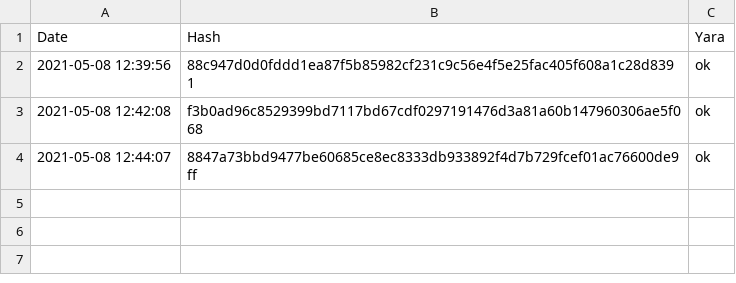
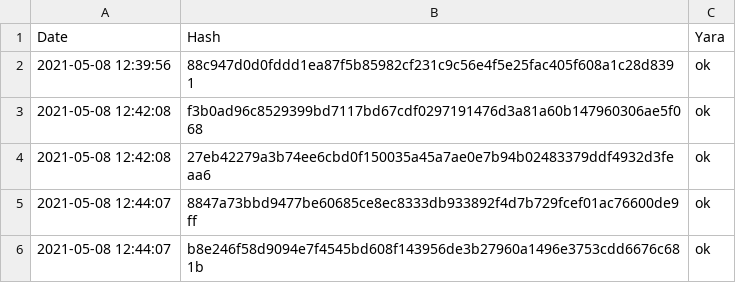
Before and after one commit to StrangerealIntel/DailyIOC, a CSV file: 2021-05-30/APT39/Infos.csv, drawn as a sheet.

Commit message:
Update Infos.csv

```diff
--- a/2021-05-30/APT39/Infos.csv
+++ b/2021-05-30/APT39/Infos.csv
@@ -3,2 +3,4 @@
 "2021-05-08 12:42:08","f3b0ad96c8529399bd7117bd67cdf0297191476d3a81a60b147960306ae5f068","ok"
+"2021-05-08 12:42:08","27eb42279a3b74ee6cbd0f150035a45a7ae0e7b94b02483379ddf4932d3feaa6","ok"
 "2021-05-08 12:44:07","8847a73bbd9477be60685ce8ec8333db933892f4d7b729fcef01ac76600de9ff","ok"
+"2021-05-08 12:44:07","b8e246f58d9094e7f4545bd608f143956de3b27960a1496e3753cdd6676c681b","ok"
```
